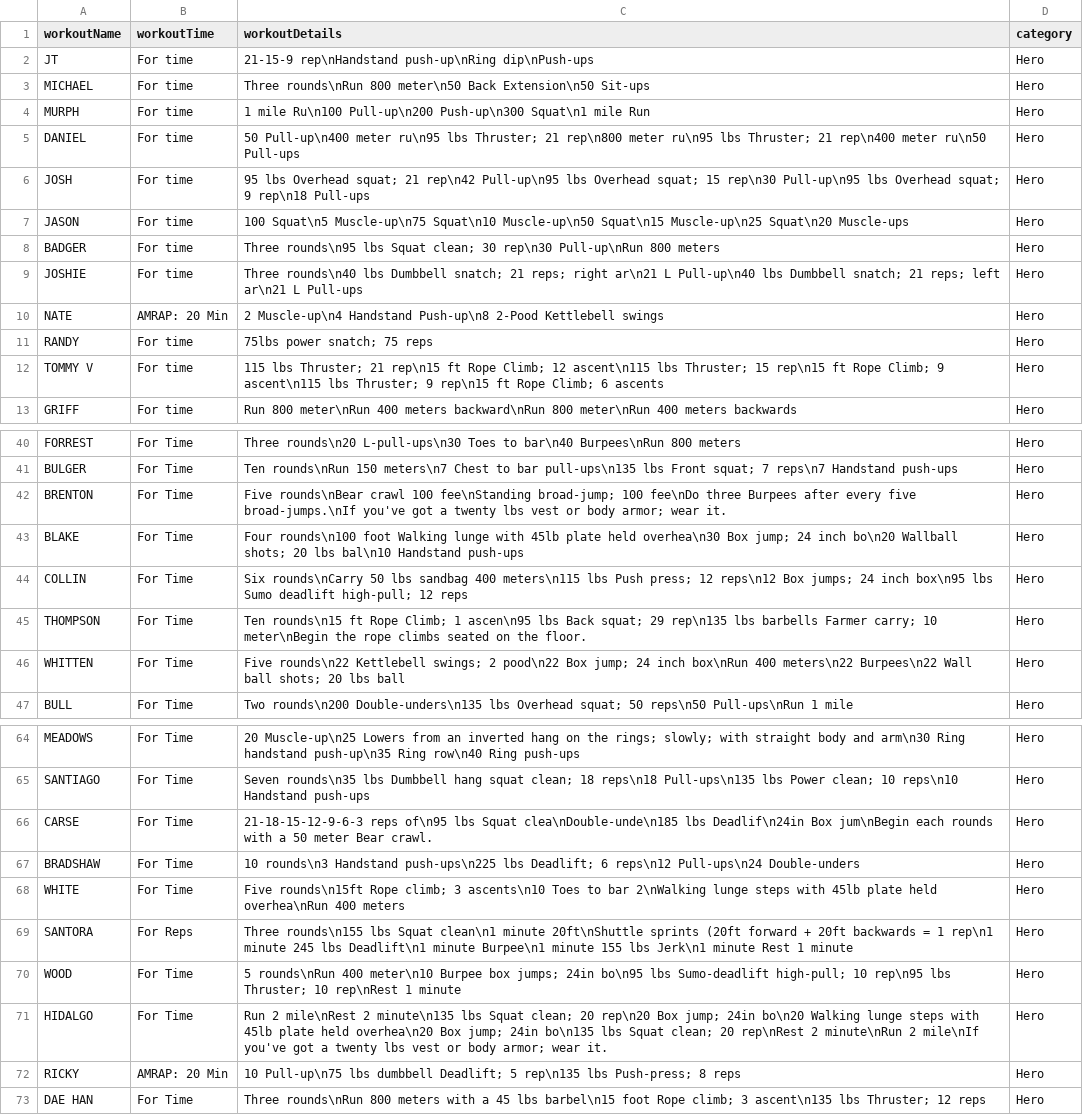
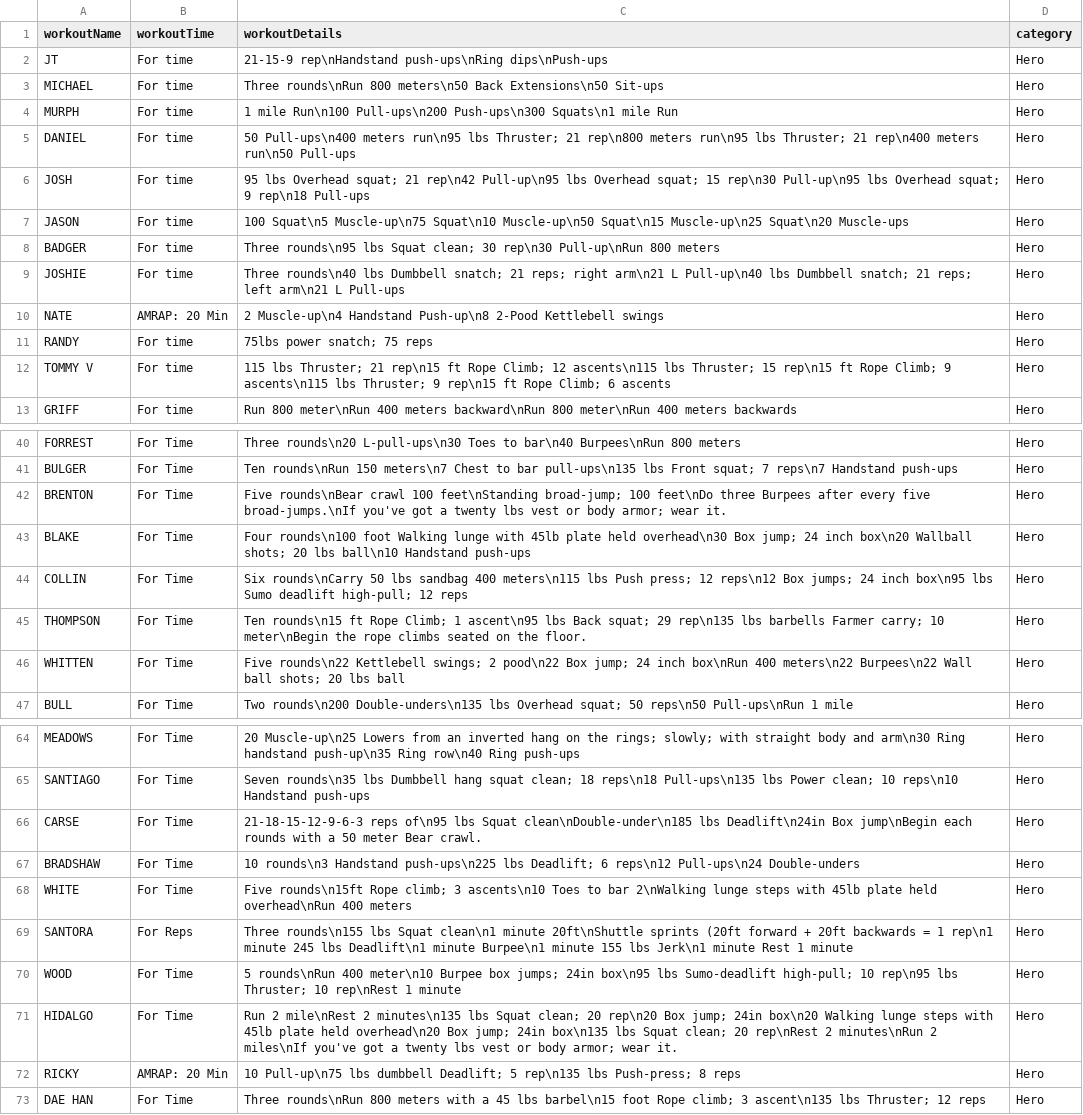
Before and after one commit to Jackhu-gc/serverless-fitness-app, a CSV file: fitnessapp-tools/csv_new/hero.csv, drawn as a sheet; only a part is shown, gaps mark what is left out; the diff covers the shown part only.

```diff
--- a/fitnessapp-tools/csv_new/hero.csv
+++ b/fitnessapp-tools/csv_new/hero.csv
@@ -1,6 +1,6 @@
 workoutName,workoutTime,workoutDetails,category
-JT,For time,21-15-9 rep\nHandstand push-up\nRing dip\nPush-ups,Hero
-MICHAEL,For time,Three rounds\nRun 800 meter\n50 Back Extension\n50 Sit-ups,Hero
-MURPH,For time,1 mile Ru\n100 Pull-up\n200 Push-up\n300 Squat\n1 mile Run,Hero
-DANIEL,For time,50 Pull-up\n400 meter ru\n95 lbs Thruster; 21 rep\n800 meter ru\n95 lbs Thruster; 21 rep\n400 meter ru\n50 Pull-ups,Hero
+JT,For time,21-15-9 rep\nHandstand push-ups\nRing dips\nPush-ups,Hero
+MICHAEL,For time,Three rounds\nRun 800 meters\n50 Back Extensions\n50 Sit-ups,Hero
+MURPH,For time,1 mile Run\n100 Pull-ups\n200 Push-ups\n300 Squats\n1 mile Run,Hero
+DANIEL,For time,50 Pull-ups\n400 meters run\n95 lbs Thruster; 21 rep\n800 meters run\n95 lbs Thruster; 21 rep\n400 meters run\n50 Pull-ups,Hero
 JOSH,For time,95 lbs Overhead squat; 21 rep\n42 Pull-up\n95 lbs Overhead squat; 15 rep\n30 Pull-up\n95 lbs Overhead squat; 9 rep\n18 Pull-ups,Hero
@@ -8,6 +8,6 @@ JASON,For time,100 Squat\n5 Muscle-up\n75 Squat\n10 Muscle-up\n50 Squat\n15 Musc
 BADGER,For time,Three rounds\n95 lbs Squat clean; 30 rep\n30 Pull-up\nRun 800 meters,Hero
-JOSHIE,For time,Three rounds\n40 lbs Dumbbell snatch; 21 reps; right ar\n21 L Pull-up\n40 lbs Dumbbell snatch; 21 reps; left ar\n21 L Pull-ups,Hero
+JOSHIE,For time,Three rounds\n40 lbs Dumbbell snatch; 21 reps; right arm\n21 L Pull-up\n40 lbs Dumbbell snatch; 21 reps; left arm\n21 L Pull-ups,Hero
 NATE,AMRAP: 20 Min,2 Muscle-up\n4 Handstand Push-up\n8 2-Pood Kettlebell swings,Hero
 RANDY,For time,75lbs power snatch; 75 reps,Hero
-TOMMY V,For time,115 lbs Thruster; 21 rep\n15 ft Rope Climb; 12 ascent\n115 lbs Thruster; 15 rep\n15 ft Rope Climb; 9 ascent\n115 lbs Thruster; 9 rep\n15 ft Rope Climb; 6 ascents,Hero
+TOMMY V,For time,115 lbs Thruster; 21 rep\n15 ft Rope Climb; 12 ascents\n115 lbs Thruster; 15 rep\n15 ft Rope Climb; 9 ascents\n115 lbs Thruster; 9 rep\n15 ft Rope Climb; 6 ascents,Hero
 GRIFF,For time,Run 800 meter\nRun 400 meters backward\nRun 800 meter\nRun 400 meters backwards,Hero
@@ -41,6 +41,6 @@ FORREST,For Time,Three rounds\n20 L-pull-ups\n30 Toes to bar\n40 Burpees\nRun 80
 BULGER,For Time,Ten rounds\nRun 150 meters\n7 Chest to bar pull-ups\n135 lbs Front squat; 7 reps\n7 Handstand push-ups,Hero
-BRENTON,For Time,Five rounds\nBear crawl 100 fee\nStanding broad-jump; 100 fee\nDo three Burpees after every five broad-jumps.\nIf you've got a twenty lbs vest or body armor; wear it.,Hero
-BLAKE,For Time,Four rounds\n100 foot Walking lunge with 45lb plate held overhea\n30 Box jump; 24 inch bo\n20 Wallball shots; 20 lbs bal\n10 Handstand push-ups,Hero
+BRENTON,For Time,Five rounds\nBear crawl 100 feet\nStanding broad-jump; 100 feet\nDo three Burpees after every five broad-jumps.\nIf you've got a twenty lbs vest or body armor; wear it.,Hero
+BLAKE,For Time,Four rounds\n100 foot Walking lunge with 45lb plate held overhead\n30 Box jump; 24 inch box\n20 Wallball shots; 20 lbs ball\n10 Handstand push-ups,Hero
 COLLIN,For Time,Six rounds\nCarry 50 lbs sandbag 400 meters\n115 lbs Push press; 12 reps\n12 Box jumps; 24 inch box\n95 lbs Sumo deadlift high-pull; 12 reps,Hero
-THOMPSON,For Time,Ten rounds\n15 ft Rope Climb; 1 ascen\n95 lbs Back squat; 29 rep\n135 lbs barbells Farmer carry; 10 meter\nBegin the rope climbs seated on the floor.,Hero
+THOMPSON,For Time,Ten rounds\n15 ft Rope Climb; 1 ascent\n95 lbs Back squat; 29 rep\n135 lbs barbells Farmer carry; 10 meter\nBegin the rope climbs seated on the floor.,Hero
 WHITTEN,For Time,Five rounds\n22 Kettlebell swings; 2 pood\n22 Box jump; 24 inch box\nRun 400 meters\n22 Burpees\n22 Wall ball shots; 20 lbs ball,Hero
@@ -65,8 +65,8 @@ MEADOWS,For Time,20 Muscle-up\n25 Lowers from an inverted hang on the rings; slo
 SANTIAGO,For Time,Seven rounds\n35 lbs Dumbbell hang squat clean; 18 reps\n18 Pull-ups\n135 lbs Power clean; 10 reps\n10 Handstand push-ups,Hero
-CARSE,For Time,21-18-15-12-9-6-3 reps of\n95 lbs Squat clea\nDouble-unde\n185 lbs Deadlif\n24in Box jum\nBegin each rounds with a 50 meter Bear crawl.,Hero
+CARSE,For Time,21-18-15-12-9-6-3 reps of\n95 lbs Squat clean\nDouble-under\n185 lbs Deadlift\n24in Box jump\nBegin each rounds with a 50 meter Bear crawl.,Hero
 BRADSHAW,For Time,10 rounds\n3 Handstand push-ups\n225 lbs Deadlift; 6 reps\n12 Pull-ups\n24 Double-unders,Hero
-WHITE,For Time,Five rounds\n15ft Rope climb; 3 ascents\n10 Toes to bar 2\nWalking lunge steps with 45lb plate held overhea\nRun 400 meters,Hero
+WHITE,For Time,Five rounds\n15ft Rope climb; 3 ascents\n10 Toes to bar 2\nWalking lunge steps with 45lb plate held overhead\nRun 400 meters,Hero
 SANTORA,For Reps,Three rounds\n155 lbs Squat clean\n1 minute 20ft\nShuttle sprints (20ft forward + 20ft backwards = 1 rep\n1 minute 245 lbs Deadlift\n1 minute Burpee\n1 minute 155 lbs Jerk\n1 minute Rest 1 minute,Hero
-WOOD,For Time,5 rounds\nRun 400 meter\n10 Burpee box jumps; 24in bo\n95 lbs Sumo-deadlift high-pull; 10 rep\n95 lbs Thruster; 10 rep\nRest 1 minute,Hero
-HIDALGO,For Time,Run 2 mile\nRest 2 minute\n135 lbs Squat clean; 20 rep\n20 Box jump; 24in bo\n20 Walking lunge steps with 45lb plate held overhea\n20 Box jump; 24in bo\n135 lbs Squat clean; 20 rep\nRest 2 minute\nRun 2 mile\nIf you've got a twenty lbs vest or body armor; wear it.,Hero
+WOOD,For Time,5 rounds\nRun 400 meter\n10 Burpee box jumps; 24in box\n95 lbs Sumo-deadlift high-pull; 10 rep\n95 lbs Thruster; 10 rep\nRest 1 minute,Hero
+HIDALGO,For Time,Run 2 mile\nRest 2 minutes\n135 lbs Squat clean; 20 rep\n20 Box jump; 24in box\n20 Walking lunge steps with 45lb plate held overhead\n20 Box jump; 24in box\n135 lbs Squat clean; 20 rep\nRest 2 minutes\nRun 2 miles\nIf you've got a twenty lbs vest or body armor; wear it.,Hero
 RICKY,AMRAP: 20 Min,10 Pull-up\n75 lbs dumbbell Deadlift; 5 rep\n135 lbs Push-press; 8 reps,Hero
```
Also changed, not shown: 5 edited cells elsewhere in this file, fitnessapp-tools/csv_new/open.csv, 2 other files.
